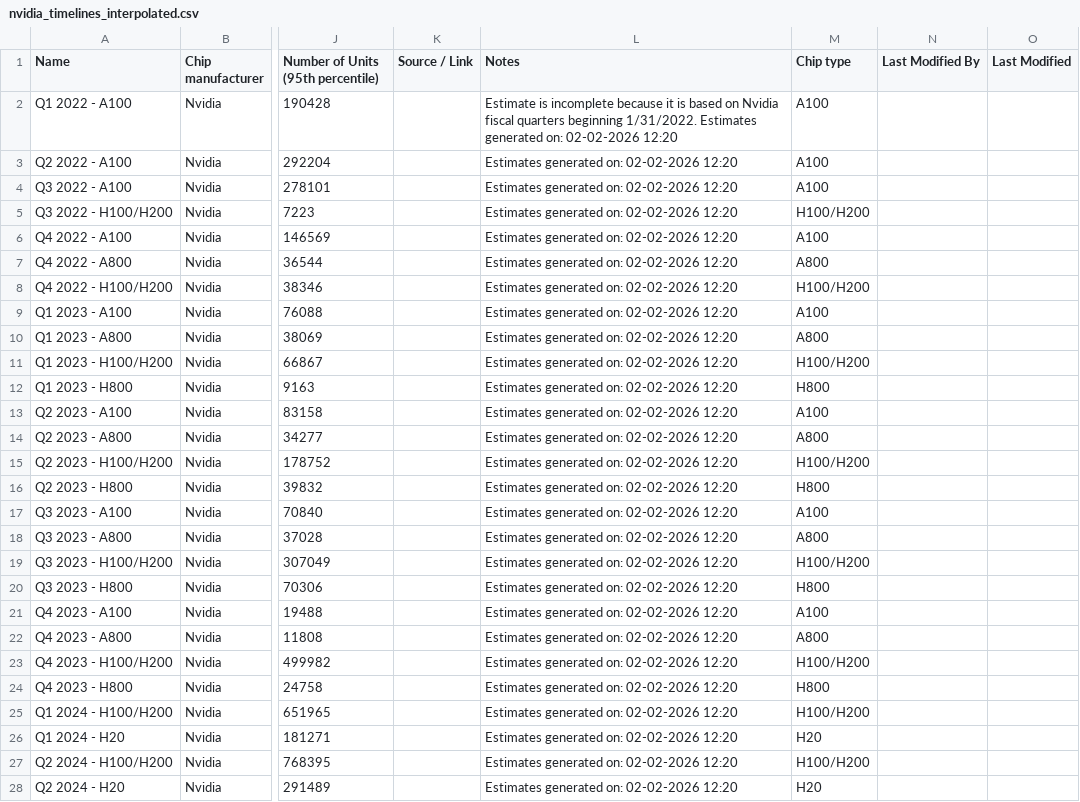
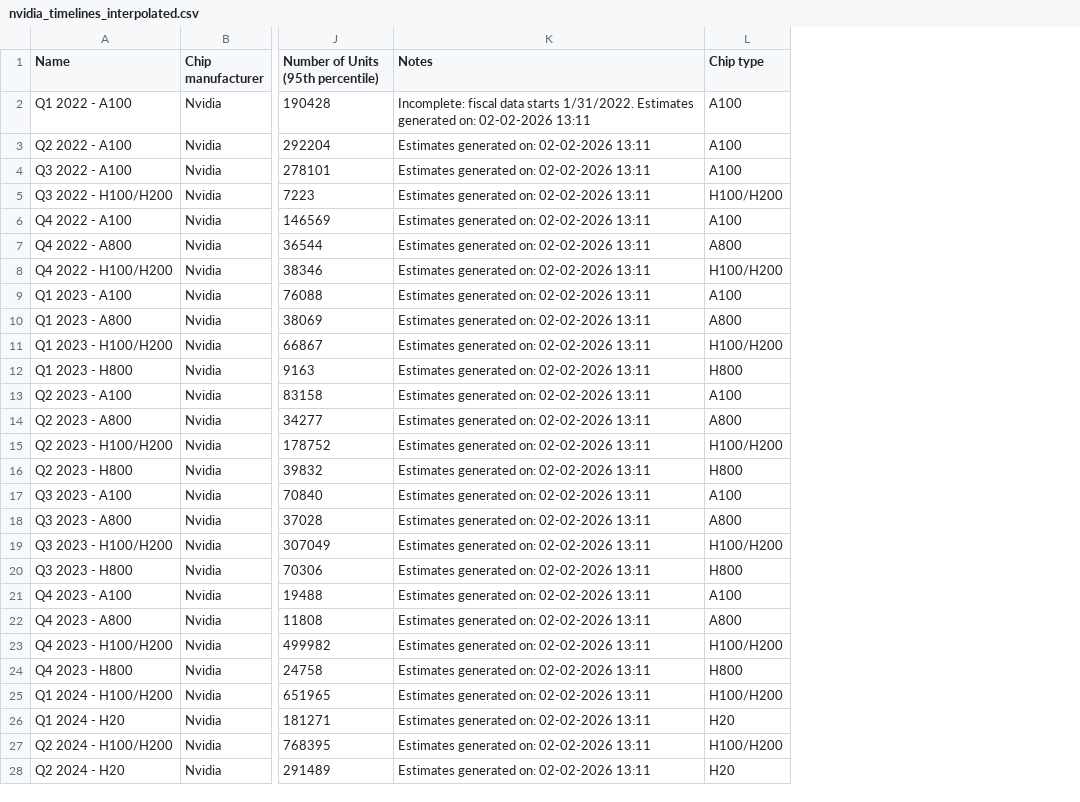
Before and after one commit to epoch-research/ai-chip-counts, a CSV file: nvidia_timelines_interpolated.csv, drawn as a sheet; only a part is shown, gaps mark what is left out; removed rows and columns are numbered as before the commit, all else as after; the diff covers the shown part only; the diff names each change by its address in the sheet, - before the commit and + after, or states it on an @@ line.

```diff
--- a/nvidia_timelines_interpolated.csv
+++ b/nvidia_timelines_interpolated.csv
-column K (Source / Link), empty
-column N (Last Modified By), empty
-column O (Last Modified), empty
-K2 (Notes): Estimate is incomplete because it is based on Nvidia fiscal quarters beginning 1/31/2022. Estimates generated on: 02-02-2026 12:20
+K2 (Notes): Incomplete: fiscal data starts 1/31/2022. Estimates generated on: 02-02-2026 13:11
-K3:K28 (Notes): Estimates generated on: 02-02-2026 12:20
+K3:K28 (Notes): Estimates generated on: 02-02-2026 13:11
```
Also changed, not shown: 19 edited cells elsewhere in this file, nvidia_chip_timelines.csv, 1 other file.
